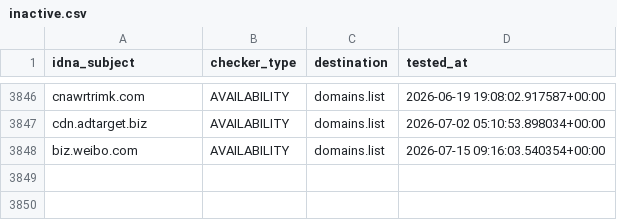
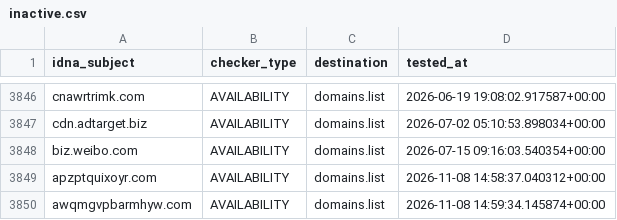
Before and after one commit to Ultimate-Hosts-Blacklist/hostsVN, a CSV file: .pyfunceble/inactive.csv, drawn as a sheet; only a part is shown, gaps mark what is left out; the diff names each change by its address in the sheet, - before the commit and + after, or states it on an @@ line.

```diff
--- a/.pyfunceble/inactive.csv
+++ b/.pyfunceble/inactive.csv
+row 3849: apzptquixoyr.com | AVAILABILITY | domains.list | 2026-11-08 14:58:37.040312+00:00
+row 3850: awqmgvpbarmhyw.com | AVAILABILITY | domains.list | 2026-11-08 14:59:34.145874+00:00
```
Also changed, not shown: .pyfunceble/whois.csv, 16 other files.
